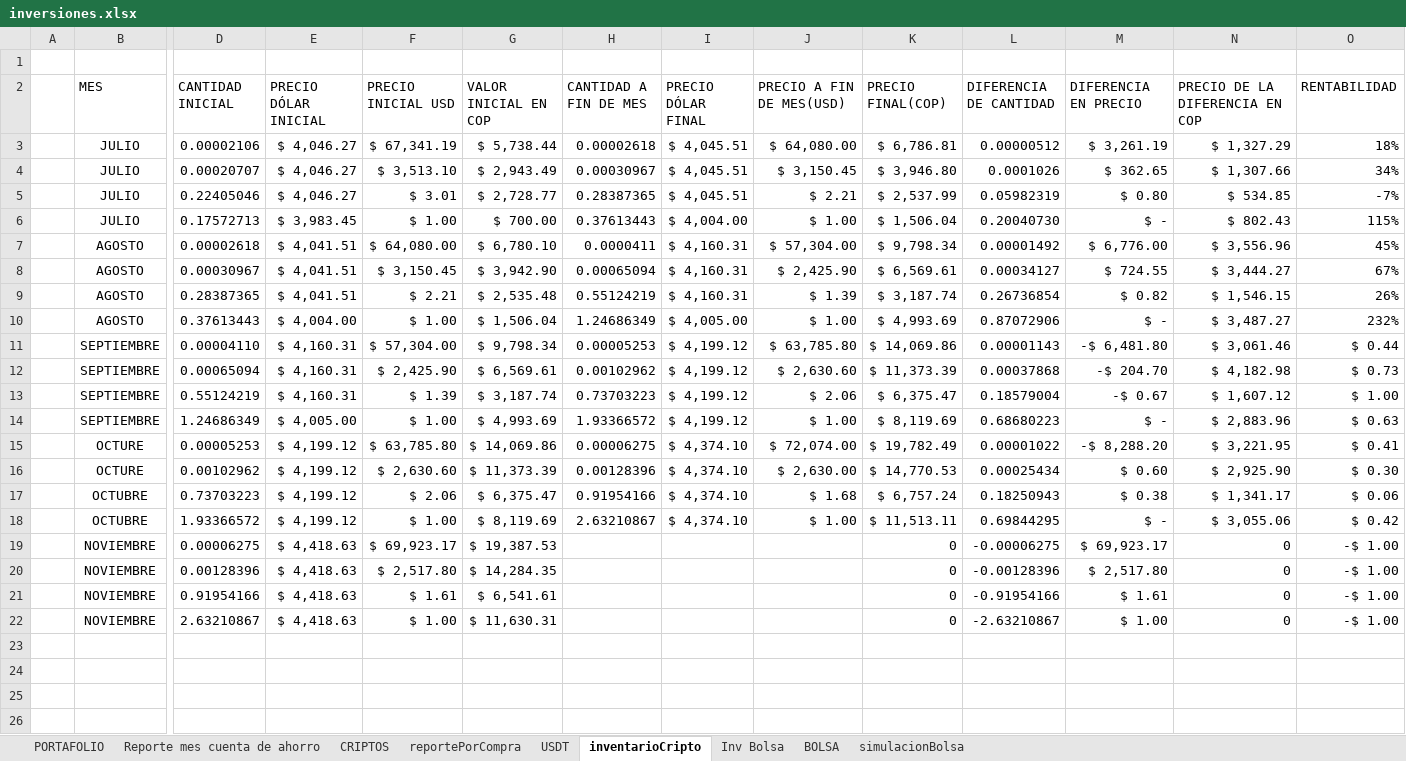
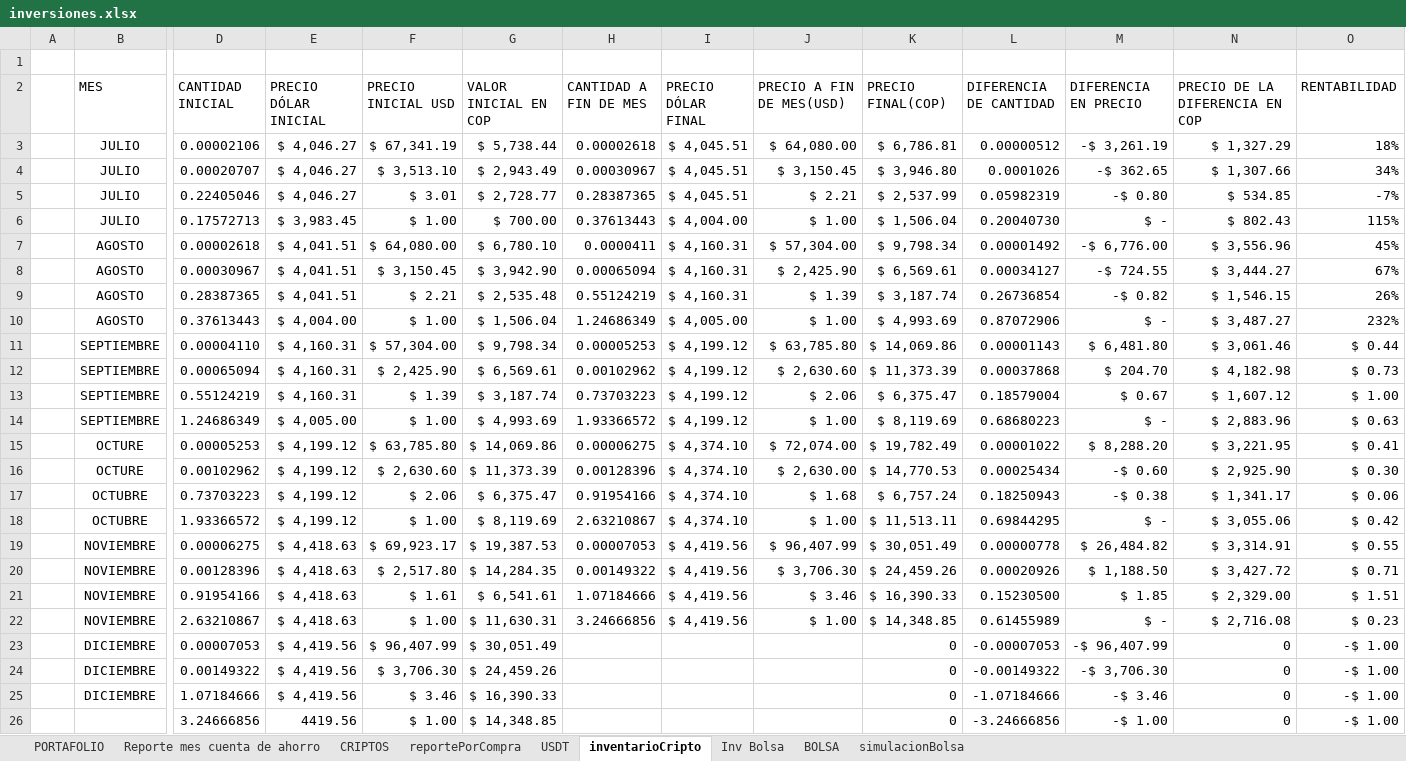
Before and after one commit to sebastia9330/proyectos2024, an Excel workbook: documentos/inversiones.xlsx, sheet inventarioCripto, drawn as a sheet; only a part is shown, gaps mark what is left out; values as stored, in another font and other column widths than the file's, no borders; table styles not drawn; removed rows and columns are numbered as before the commit, all else as after; rows hold the shown columns only; the diff names each change by its address in the sheet, - before the commit and + after, or states it on an @@ line.

```diff
--- a/documentos/inversiones.xlsx (sheet inventarioCripto)
+++ b/documentos/inversiones.xlsx (sheet inventarioCripto)
-M3 (DIFERENCIA EN PRECIO): $ 3,261.19
+M3 (DIFERENCIA EN PRECIO): -$ 3,261.19
-M4 (DIFERENCIA EN PRECIO): $ 362.65
+M4 (DIFERENCIA EN PRECIO): -$ 362.65
-M5 (DIFERENCIA EN PRECIO): $ 0.80
+M5 (DIFERENCIA EN PRECIO): -$ 0.80
-M7 (DIFERENCIA EN PRECIO): $ 6,776.00
+M7 (DIFERENCIA EN PRECIO): -$ 6,776.00
-M8 (DIFERENCIA EN PRECIO): $ 724.55
+M8 (DIFERENCIA EN PRECIO): -$ 724.55
-M9 (DIFERENCIA EN PRECIO): $ 0.82
+M9 (DIFERENCIA EN PRECIO): -$ 0.82
-M11 (DIFERENCIA EN PRECIO): -$ 6,481.80
+M11 (DIFERENCIA EN PRECIO): $ 6,481.80
-M12 (DIFERENCIA EN PRECIO): -$ 204.70
+M12 (DIFERENCIA EN PRECIO): $ 204.70
-M13 (DIFERENCIA EN PRECIO): -$ 0.67
+M13 (DIFERENCIA EN PRECIO): $ 0.67
-M15 (DIFERENCIA EN PRECIO): -$ 8,288.20
+M15 (DIFERENCIA EN PRECIO): $ 8,288.20
-M16 (DIFERENCIA EN PRECIO): $ 0.60
+M16 (DIFERENCIA EN PRECIO): -$ 0.60
-M17 (DIFERENCIA EN PRECIO): $ 0.38
+M17 (DIFERENCIA EN PRECIO): -$ 0.38
-row 19:  | NOVIEMBRE | 0.00006275 | $ 4,418.63 | $ 69,923.17 | $ 19,387.53 |  |  |  | 0 | -0.00006275 | $ 69,923.17 | 0 | -$ 1.00
-row 20:  | NOVIEMBRE | 0.00128396 | $ 4,418.63 | $ 2,517.80 | $ 14,284.35 |  |  |  | 0 | -0.00128396 | $ 2,517.80 | 0 | -$ 1.00
-row 21:  | NOVIEMBRE | 0.91954166 | $ 4,418.63 | $ 1.61 | $ 6,541.61 |  |  |  | 0 | -0.91954166 | $ 1.61 | 0 | -$ 1.00
-row 22:  | NOVIEMBRE | 2.63210867 | $ 4,418.63 | $ 1.00 | $ 11,630.31 |  |  |  | 0 | -2.63210867 | $ 1.00 | 0 | -$ 1.00
+row 19:  | NOVIEMBRE | 0.00006275 | $ 4,418.63 | $ 69,923.17 | $ 19,387.53 | 0.00007053 | $ 4,419.56 | $ 96,407.99 | $ 30,051.49 | 0.00000778 | $ 26,484.82 | $ 3,314.91 | $ 0.55
+row 20:  | NOVIEMBRE | 0.00128396 | $ 4,418.63 | $ 2,517.80 | $ 14,284.35 | 0.00149322 | $ 4,419.56 | $ 3,706.30 | $ 24,459.26 | 0.00020926 | $ 1,188.50 | $ 3,427.72 | $ 0.71
+row 21:  | NOVIEMBRE | 0.91954166 | $ 4,418.63 | $ 1.61 | $ 6,541.61 | 1.07184666 | $ 4,419.56 | $ 3.46 | $ 16,390.33 | 0.15230500 | $ 1.85 | $ 2,329.00 | $ 1.51
+row 22:  | NOVIEMBRE | 2.63210867 | $ 4,418.63 | $ 1.00 | $ 11,630.31 | 3.24666856 | $ 4,419.56 | $ 1.00 | $ 14,348.85 | 0.61455989 | $ - | $ 2,716.08 | $ 0.23
+row 23:  | DICIEMBRE | 0.00007053 | $ 4,419.56 | $ 96,407.99 | $ 30,051.49 |  |  |  | 0 | -0.00007053 | -$ 96,407.99 | 0 | -$ 1.00
+row 24:  | DICIEMBRE | 0.00149322 | $ 4,419.56 | $ 3,706.30 | $ 24,459.26 |  |  |  | 0 | -0.00149322 | -$ 3,706.30 | 0 | -$ 1.00
+row 25:  | DICIEMBRE | 1.07184666 | $ 4,419.56 | $ 3.46 | $ 16,390.33 |  |  |  | 0 | -1.07184666 | -$ 3.46 | 0 | -$ 1.00
+row 26:  |  | 3.24666856 | 4419.56 | $ 1.00 | $ 14,348.85 |  |  |  | 0 | -3.24666856 | -$ 1.00 | 0 | -$ 1.00
```
Also changed, not shown: sheet reportePorCompra, sheet Inv Bolsa, sheet CRIPTOS, sheet USDT, sheet PORTAFOLIO, sheet simulacionBolsa, 1 more sheet, formulas that keep their value, charts or pictures, documentos/Presupuesto.xlsx, 4 other files.
